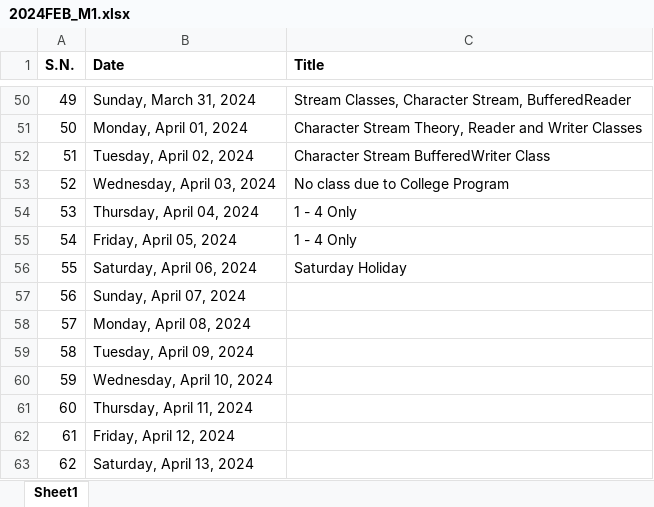
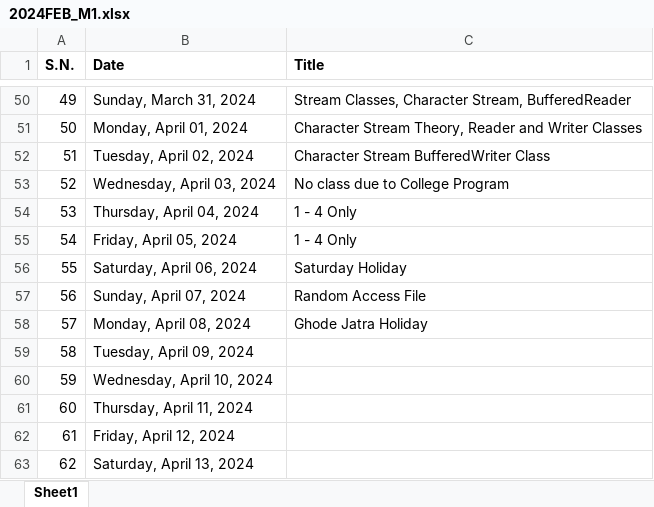
Before and after one commit to mallabiju/advjava, an Excel workbook: 2024FEB_M1.xlsx, sheet Sheet1, drawn as a sheet; only a part is shown, gaps mark what is left out; values as stored, in another font and other column widths than the file's, no borders; the diff names each change by its address in the sheet, - before the commit and + after, or states it on an @@ line.

Commit message:
New updates random file access

```diff
--- a/2024FEB_M1.xlsx (sheet Sheet1)
+++ b/2024FEB_M1.xlsx (sheet Sheet1)
-C57 (Title): (empty)
+C57 (Title): Random Access File
-C58 (Title): (empty)
+C58 (Title): Ghode Jatra Holiday
```
Also changed, not shown: 3 other files.
